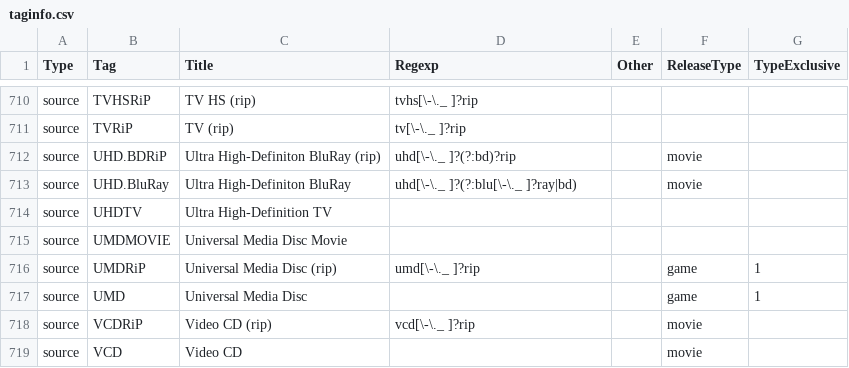
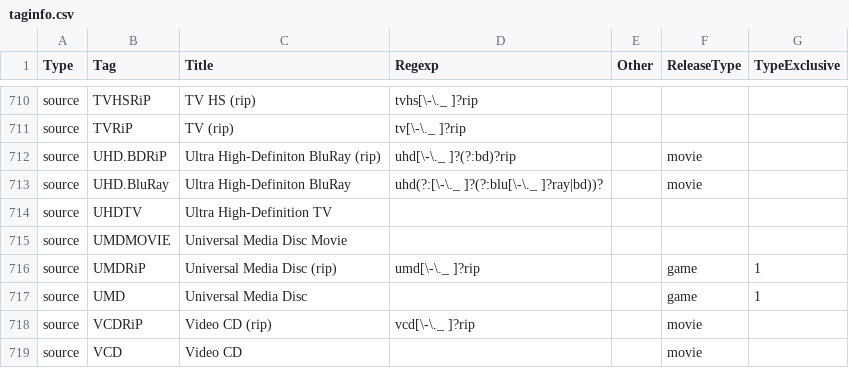
Before and after one commit to moistari/rls, a CSV file: taginfo/taginfo.csv, drawn as a sheet; only a part is shown, gaps mark what is left out.

```diff
--- a/taginfo/taginfo.csv
+++ b/taginfo/taginfo.csv
@@ -712,3 +712,3 @@ source,TVRiP,TV (rip),tv[\-\._ ]?rip,,,
 source,UHD.BDRiP,Ultra High-Definiton BluRay (rip),uhd[\-\._ ]?(?:bd)?rip,,movie,
-source,UHD.BluRay,Ultra High-Definiton BluRay,uhd[\-\._ ]?(?:blu[\-\._ ]?ray|bd),,movie,
+source,UHD.BluRay,Ultra High-Definiton BluRay,uhd(?:[\-\._ ]?(?:blu[\-\._ ]?ray|bd))?,,movie,
 source,UHDTV,Ultra High-Definition TV,,,,
```
Also changed, not shown: 1 other file.
